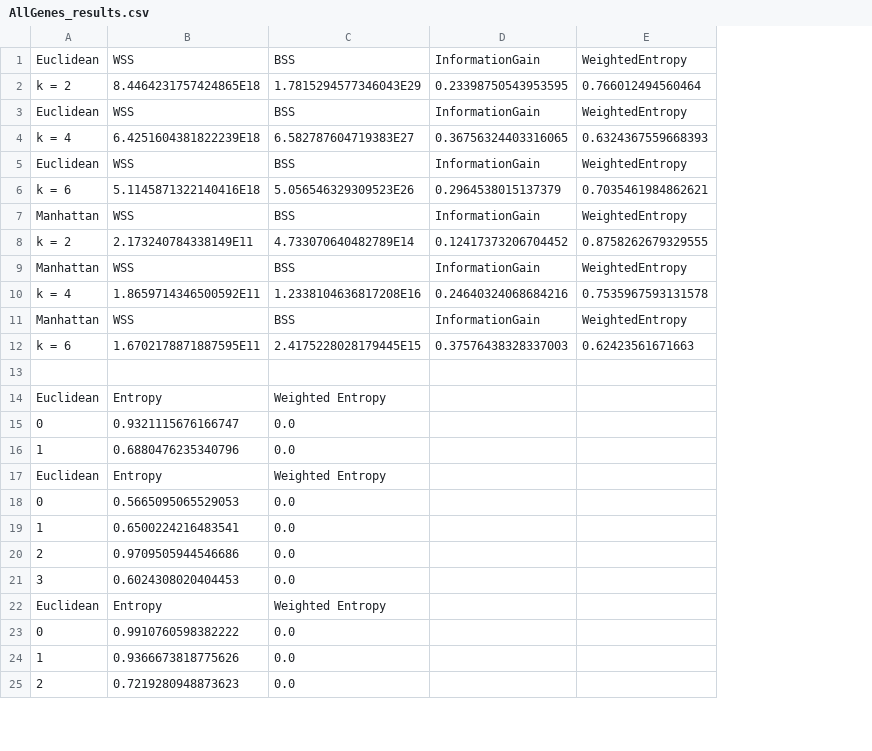
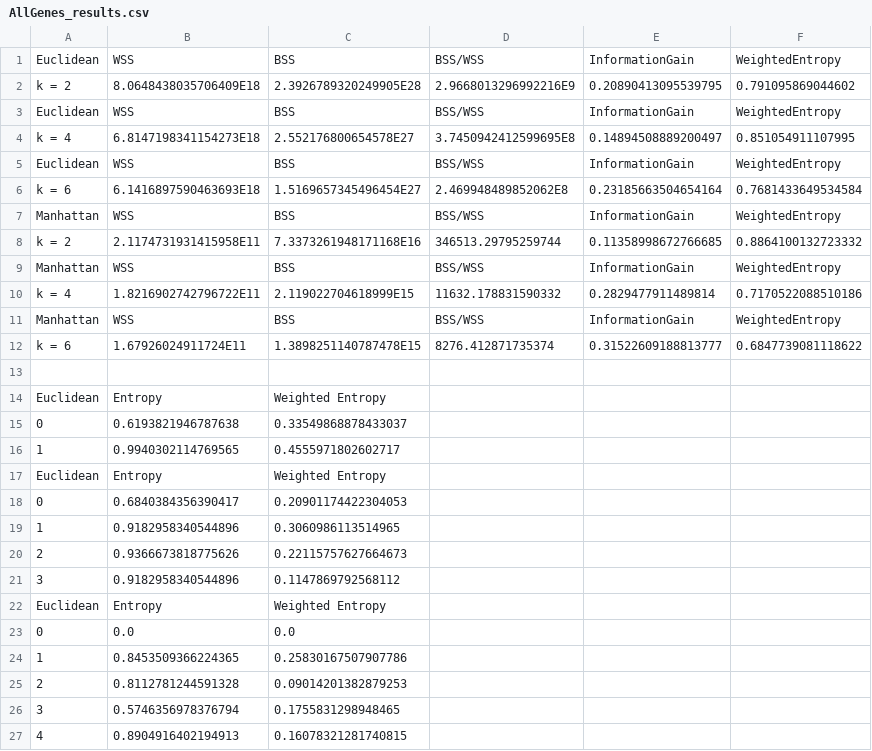
Before and after one commit to Austhyma/DataMining_Homework4, a CSV file: FIles/AllGenes_results.csv, drawn as a sheet; only a part is shown; removed rows and columns are numbered as before the commit, all else as after; the diff covers the shown part only; the diff names each change by its address in the sheet, - before the commit and + after, or states it on an @@ line.

```diff
--- a/FIles/AllGenes_results.csv
+++ b/FIles/AllGenes_results.csv
+column D, row 1: BSS/WSS; row 3: BSS/WSS; row 5: BSS/WSS; row 7: BSS/WSS; row 9: BSS/WSS; row 11: BSS/WSS
-row 2: k = 2 | 8.4464231757424865E18 | 1.7815294577346043E29 | 0.23398750543953595 | 0.766012494560464
+row 2: k = 2 | 8.0648438035706409E18 | 2.3926789320249905E28 | 2.9668013296992216E9 | 0.20890413095539795 | 0.791095869044602
-row 4: k = 4 | 6.4251604381822239E18 | 6.582787604719383E27 | 0.36756324403316065 | 0.6324367559668393
+row 4: k = 4 | 6.8147198341154273E18 | 2.552176800654578E27 | 3.7450942412599695E8 | 0.14894508889200497 | 0.851054911107995
-row 6: k = 6 | 5.1145871322140416E18 | 5.056546329309523E26 | 0.2964538015137379 | 0.7035461984862621
+row 6: k = 6 | 6.1416897590463693E18 | 1.5169657345496454E27 | 2.469948489852062E8 | 0.23185663504654164 | 0.7681433649534584
-row 8: k = 2 | 2.173240784338149E11 | 4.733070640482789E14 | 0.12417373206704452 | 0.8758262679329555
+row 8: k = 2 | 2.1174731931415958E11 | 7.3373261948171168E16 | 346513.29795259744 | 0.11358998672766685 | 0.8864100132723332
-row 10: k = 4 | 1.8659714346500592E11 | 1.2338104636817208E16 | 0.24640324068684216 | 0.7535967593131578
+row 10: k = 4 | 1.8216902742796722E11 | 2.119022704618999E15 | 11632.178831590332 | 0.2829477911489814 | 0.7170522088510186
-row 12: k = 6 | 1.6702178871887595E11 | 2.4175228028179445E15 | 0.37576438328337003 | 0.62423561671663
+row 12: k = 6 | 1.67926024911724E11 | 1.3898251140787478E15 | 8276.412871735374 | 0.31522609188813777 | 0.6847739081118622
-B15: 0.9321115676166747
+B15: 0.6193821946787638
-C15: 0.0
+C15: 0.33549868878433037
-B16: 0.6880476235340796
+B16: 0.9940302114769565
-C16: 0.0
+C16: 0.4555971802602717
-B18: 0.5665095065529053
+B18: 0.6840384356390417
-C18: 0.0
+C18: 0.20901174422304053
-B19: 0.6500224216483541
+B19: 0.9182958340544896
-C19: 0.0
+C19: 0.3060986113514965
-B20: 0.9709505944546686
+B20: 0.9366673818775626
-C20: 0.0
+C20: 0.22115757627664673
-B21: 0.6024308020404453
+B21: 0.9182958340544896
-C21: 0.0
+C21: 0.1147869792568112
-B23: 0.9910760598382222
+B23: 0.0
-B24: 0.9366673818775626
+B24: 0.8453509366224365
-C24: 0.0
+C24: 0.25830167507907786
-B25: 0.7219280948873623
+B25: 0.8112781244591328
-C25: 0.0
+C25: 0.09014201382879253
+row 26: 3 | 0.5746356978376794 | 0.1755831298948465
+row 27: 4 | 0.8904916402194913 | 0.16078321281740815
```
Also changed, not shown: 10 added rows, 12 removed rows, 3 moved rows and 2 edited cells elsewhere in this file, FIles/SigGene_results.csv, FIles/iris_results.csv, 4 other files.
